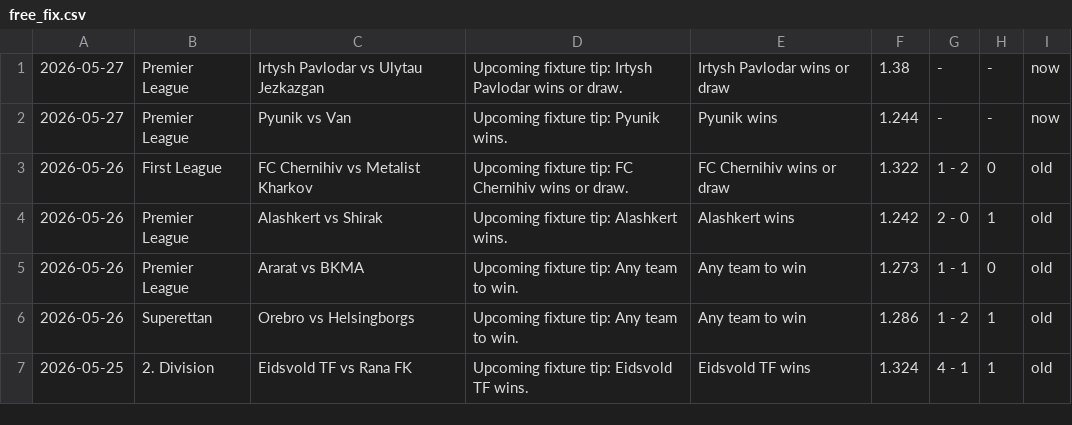
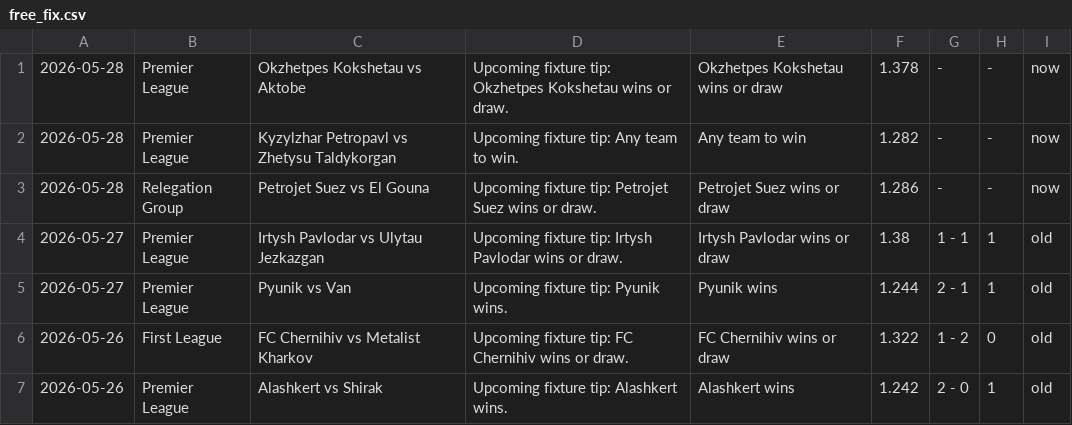
Before and after one commit to htetmyet/footytips, a CSV file: free_fix.csv, drawn as a sheet; only a part is shown; the shorter side is filled out with more unchanged rows.

```diff
--- a/free_fix.csv
+++ b/free_fix.csv
@@ -1,3 +1,6 @@
-2026-05-27,Premier League,Irtysh Pavlodar vs Ulytau Jezkazgan,Upcoming fixture tip: Irtysh Pavlodar wins or draw.,Irtysh Pavlodar wins or draw,1.38,-,-,now
-2026-05-27,Premier League,Pyunik vs Van,Upcoming fixture tip: Pyunik wins.,Pyunik wins,1.244,-,-,now
+2026-05-28,Premier League,Okzhetpes Kokshetau vs Aktobe,Upcoming fixture tip: Okzhetpes Kokshetau wins or draw.,Okzhetpes Kokshetau wins or draw,1.378,-,-,now
+2026-05-28,Premier League,Kyzylzhar Petropavl vs Zhetysu Taldykorgan,Upcoming fixture tip: Any team to win.,Any team to win,1.282,-,-,now
+2026-05-28,Relegation Group,Petrojet Suez vs El Gouna,Upcoming fixture tip: Petrojet Suez wins or draw.,Petrojet Suez wins or draw,1.286,-,-,now
+2026-05-27,Premier League,Irtysh Pavlodar vs Ulytau Jezkazgan,Upcoming fixture tip: Irtysh Pavlodar wins or draw.,Irtysh Pavlodar wins or draw,1.38,1 - 1,1,old
+2026-05-27,Premier League,Pyunik vs Van,Upcoming fixture tip: Pyunik wins.,Pyunik wins,1.244,2 - 1,1,old
 2026-05-26,First League,FC Chernihiv vs Metalist Kharkov,Upcoming fixture tip: FC Chernihiv wins or draw.,FC Chernihiv wins or draw,1.322,1 - 2,0,old
```
Also changed, not shown: pre_fix.csv.
